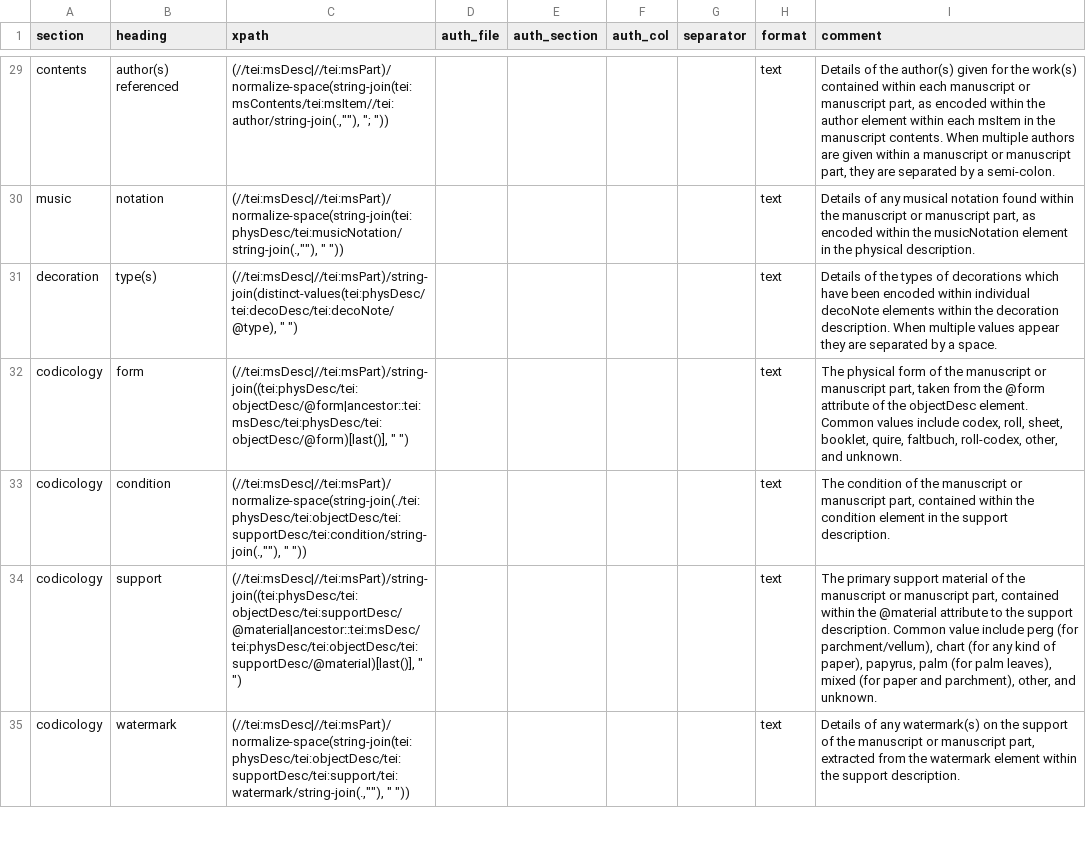
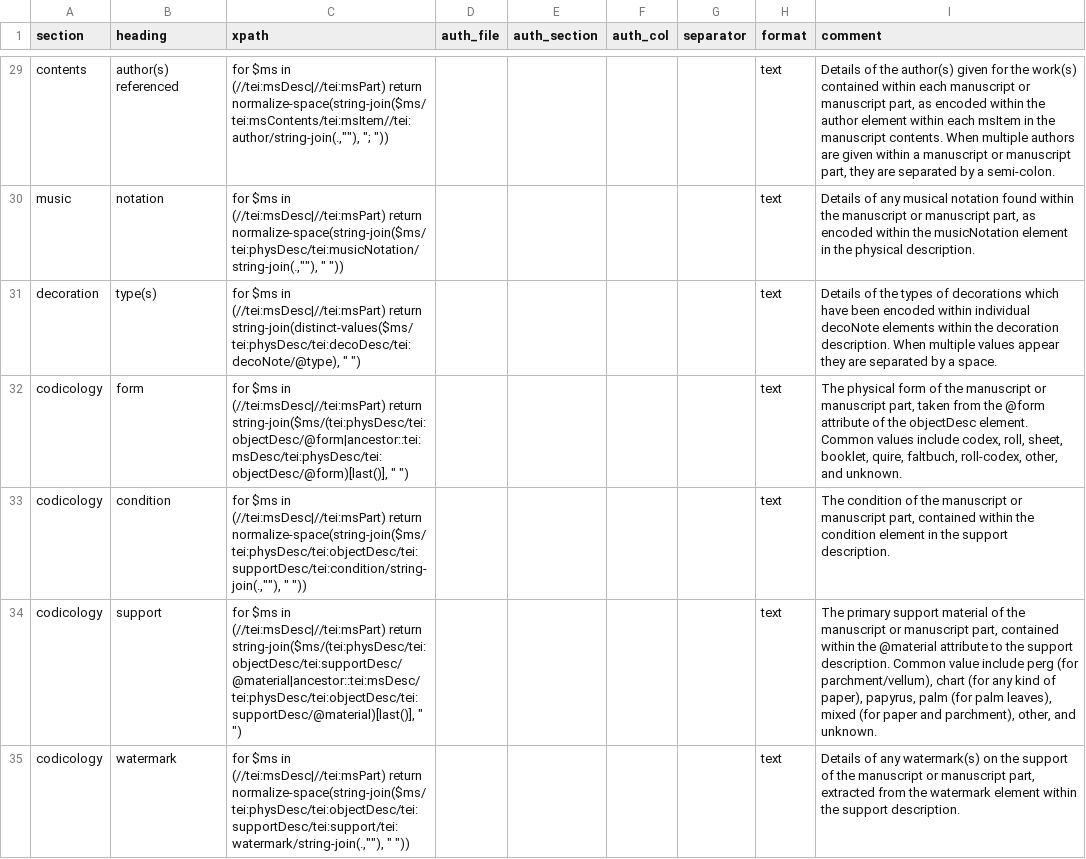
Before and after one commit to dowsmiller-test-env/enabling-digital-research, a CSV file: tabular_data/config/collection/00_overview.csv, drawn as a sheet; only a part is shown, gaps mark what is left out; the diff covers the shown part only; the diff names each change by its address in the sheet, - before the commit and + after, or states it on an @@ line.

Commit message:
Config updates
– Conversion of 00_overview to run with FLOWR
– Addition of conversion from inches to mm in binding in 00_overview (binding in 02_binding and rolls in 03_measurement to follow)
– Bug fix in otherLangs identification in 00_overview
– Publisher and location XPaths in 01_records made more robust

```diff
--- a/tabular_data/config/collection/00_overview.csv
+++ b/tabular_data/config/collection/00_overview.csv
-C29 (xpath): (//tei:msDesc|//tei:msPart)/normalize-space(string-join(tei:msContents/tei:msItem//tei:author/string-join(.,""), "; "))
+C29 (xpath): for $ms in (//tei:msDesc|//tei:msPart) return normalize-space(string-join($ms/tei:msContents/tei:msItem//tei:author/string-join(.,""), "; "))
-C30 (xpath): (//tei:msDesc|//tei:msPart)/normalize-space(string-join(tei:physDesc/tei:musicNotation/string-join(.,""), " "))
+C30 (xpath): for $ms in (//tei:msDesc|//tei:msPart) return normalize-space(string-join($ms/tei:physDesc/tei:musicNotation/string-join(.,""), " "))
-C31 (xpath): (//tei:msDesc|//tei:msPart)/string-join(distinct-values(tei:physDesc/tei:decoDesc/tei:decoNote/@type), " ")
+C31 (xpath): for $ms in (//tei:msDesc|//tei:msPart) return string-join(distinct-values($ms/tei:physDesc/tei:decoDesc/tei:decoNote/@type), " ")
-C32 (xpath): (//tei:msDesc|//tei:msPart)/string-join((tei:physDesc/tei:objectDesc/@form|ancestor::tei:msDesc/tei:physDesc/tei:objectDesc/@form)[last()], " ")
+C32 (xpath): for $ms in (//tei:msDesc|//tei:msPart) return string-join($ms/(tei:physDesc/tei:objectDesc/@form|ancestor::tei:msDesc/tei:physDesc/tei:objectDesc/@form)[last()], " ")
-C33 (xpath): (//tei:msDesc|//tei:msPart)/normalize-space(string-join(./tei:physDesc/tei:objectDesc/tei:supportDesc/tei:condition/string-join(.,""), " "))
+C33 (xpath): for $ms in (//tei:msDesc|//tei:msPart) return normalize-space(string-join($ms/tei:physDesc/tei:objectDesc/tei:supportDesc/tei:condition/string-join(.,""), " "))
-C34 (xpath): (//tei:msDesc|//tei:msPart)/string-join((tei:physDesc/tei:objectDesc/tei:supportDesc/@material|ancestor::tei:msDesc/tei:physDesc/tei:objectDesc/tei:supportDesc/@material)[last()], " ")
+C34 (xpath): for $ms in (//tei:msDesc|//tei:msPart) return string-join($ms/(tei:physDesc/tei:objectDesc/tei:supportDesc/@material|ancestor::tei:msDesc/tei:physDesc/tei:objectDesc/tei:supportDesc/@material)[last()], " ")
-C35 (xpath): (//tei:msDesc|//tei:msPart)/normalize-space(string-join(tei:physDesc/tei:objectDesc/tei:supportDesc/tei:support/tei:watermark/string-join(.,""), " "))
+C35 (xpath): for $ms in (//tei:msDesc|//tei:msPart) return normalize-space(string-join($ms/tei:physDesc/tei:objectDesc/tei:supportDesc/tei:support/tei:watermark/string-join(.,""), " "))
```
Also changed, not shown: 1 added row and 69 edited cells elsewhere in this file, tabular_data/config/collection/01_records.csv.
